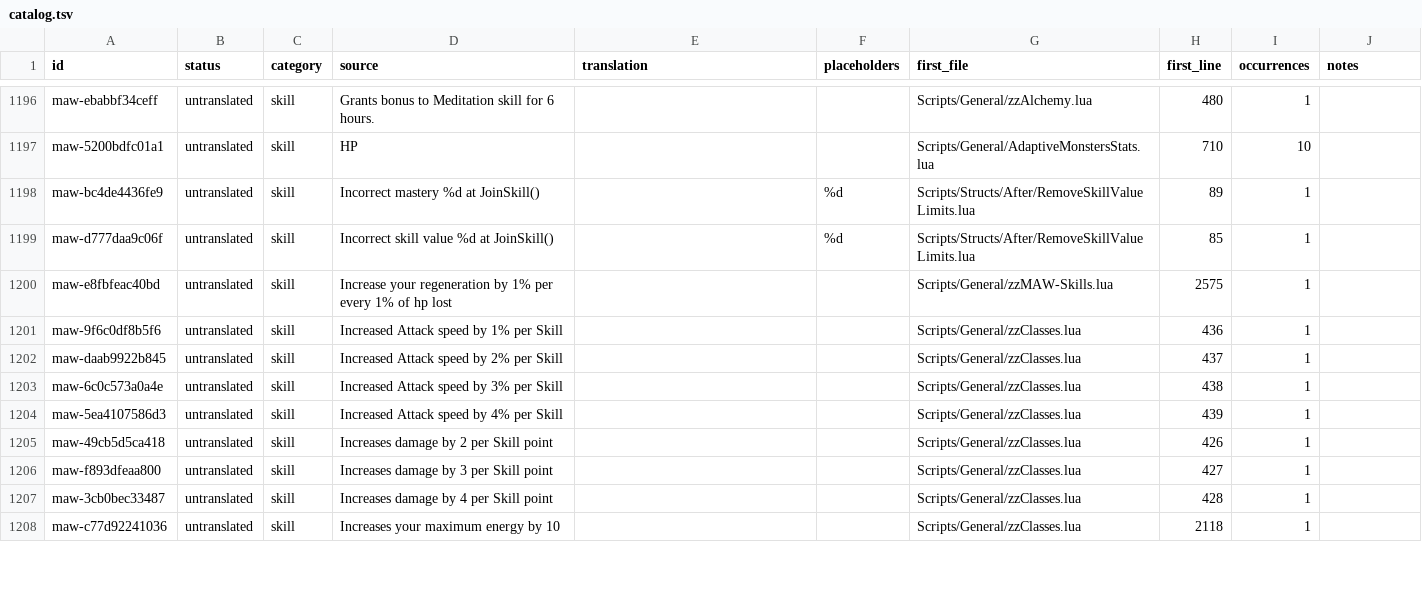
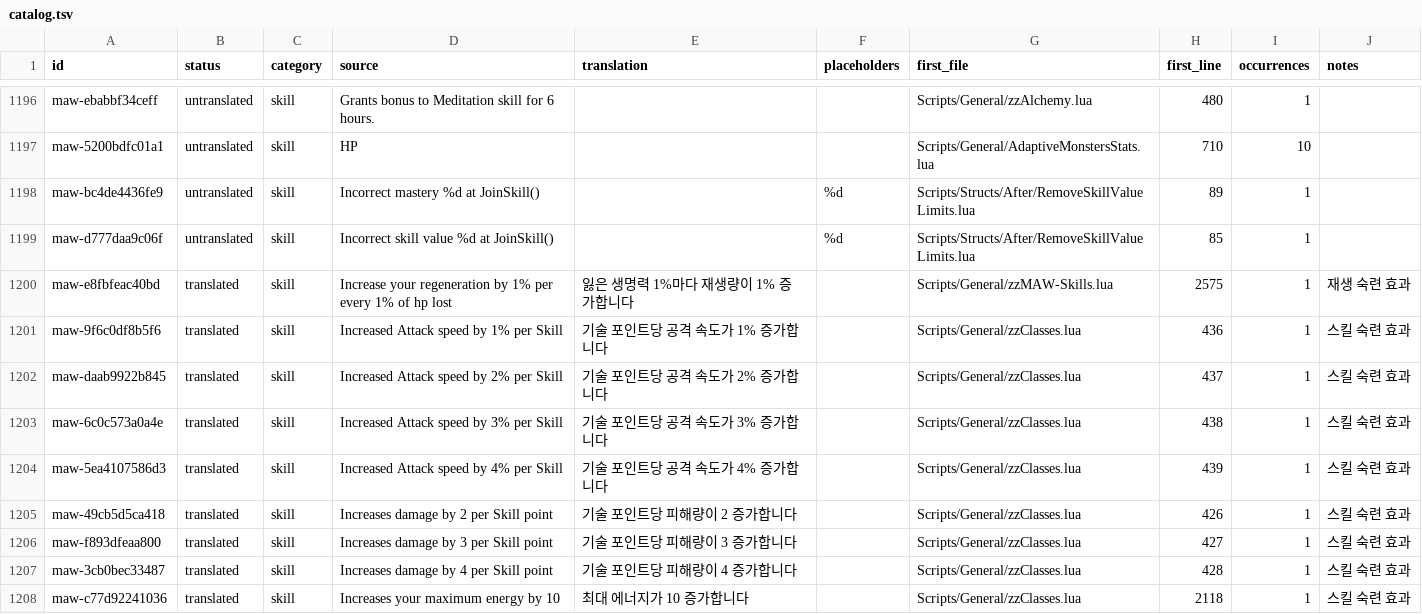
Before and after one commit to munument1/-KR-Maw-Mod-MMMerge, a TSV file: localization/catalog.tsv, drawn as a sheet; only a part is shown, gaps mark what is left out; the diff covers the shown part only.

```diff
--- a/localization/catalog.tsv
+++ b/localization/catalog.tsv
@@ -1604,10 +1604,10 @@ maw-bc4de4436fe9	untranslated	skill	Incorrect mastery %d at JoinSkill()		%d	Scri
 maw-d777daa9c06f	untranslated	skill	Incorrect skill value %d at JoinSkill()		%d	Scripts/Structs/After/RemoveSkillValueLimits.lua	85	1	
-maw-e8fbfeac40bd	untranslated	skill	Increase your regeneration by 1% per every 1% of hp lost			Scripts/General/zzMAW-Skills.lua	2575	1	
-maw-9f6c0df8b5f6	untranslated	skill	Increased Attack speed by 1% per Skill			Scripts/General/zzClasses.lua	436	1	
-maw-daab9922b845	untranslated	skill	Increased Attack speed by 2% per Skill			Scripts/General/zzClasses.lua	437	1	
-maw-6c0c573a0a4e	untranslated	skill	Increased Attack speed by 3% per Skill			Scripts/General/zzClasses.lua	438	1	
-maw-5ea4107586d3	untranslated	skill	Increased Attack speed by 4% per Skill			Scripts/General/zzClasses.lua	439	1	
-maw-49cb5d5ca418	untranslated	skill	Increases damage by 2 per Skill point			Scripts/General/zzClasses.lua	426	1	
-maw-f893dfeaa800	untranslated	skill	Increases damage by 3 per Skill point			Scripts/General/zzClasses.lua	427	1	
-maw-3cb0bec33487	untranslated	skill	Increases damage by 4 per Skill point			Scripts/General/zzClasses.lua	428	1	
-maw-c77d92241036	untranslated	skill	Increases your maximum energy by 10			Scripts/General/zzClasses.lua	2118	1	
+maw-e8fbfeac40bd	translated	skill	Increase your regeneration by 1% per every 1% of hp lost	잃은 생명력 1%마다 재생량이 1% 증가합니다		Scripts/General/zzMAW-Skills.lua	2575	1	재생 숙련 효과
+maw-9f6c0df8b5f6	translated	skill	Increased Attack speed by 1% per Skill	기술 포인트당 공격 속도가 1% 증가합니다		Scripts/General/zzClasses.lua	436	1	스킬 숙련 효과
+maw-daab9922b845	translated	skill	Increased Attack speed by 2% per Skill	기술 포인트당 공격 속도가 2% 증가합니다		Scripts/General/zzClasses.lua	437	1	스킬 숙련 효과
+maw-6c0c573a0a4e	translated	skill	Increased Attack speed by 3% per Skill	기술 포인트당 공격 속도가 3% 증가합니다		Scripts/General/zzClasses.lua	438	1	스킬 숙련 효과
+maw-5ea4107586d3	translated	skill	Increased Attack speed by 4% per Skill	기술 포인트당 공격 속도가 4% 증가합니다		Scripts/General/zzClasses.lua	439	1	스킬 숙련 효과
+maw-49cb5d5ca418	translated	skill	Increases damage by 2 per Skill point	기술 포인트당 피해량이 2 증가합니다		Scripts/General/zzClasses.lua	426	1	스킬 숙련 효과
+maw-f893dfeaa800	translated	skill	Increases damage by 3 per Skill point	기술 포인트당 피해량이 3 증가합니다		Scripts/General/zzClasses.lua	427	1	스킬 숙련 효과
+maw-3cb0bec33487	translated	skill	Increases damage by 4 per Skill point	기술 포인트당 피해량이 4 증가합니다		Scripts/General/zzClasses.lua	428	1	스킬 숙련 효과
+maw-c77d92241036	translated	skill	Increases your maximum energy by 10	최대 에너지가 10 증가합니다		Scripts/General/zzClasses.lua	2118	1	스킬 숙련 효과
```
Also changed, not shown: 135 edited cells elsewhere in this file, localization/mmmerge_matches.tsv, 9 other files.
